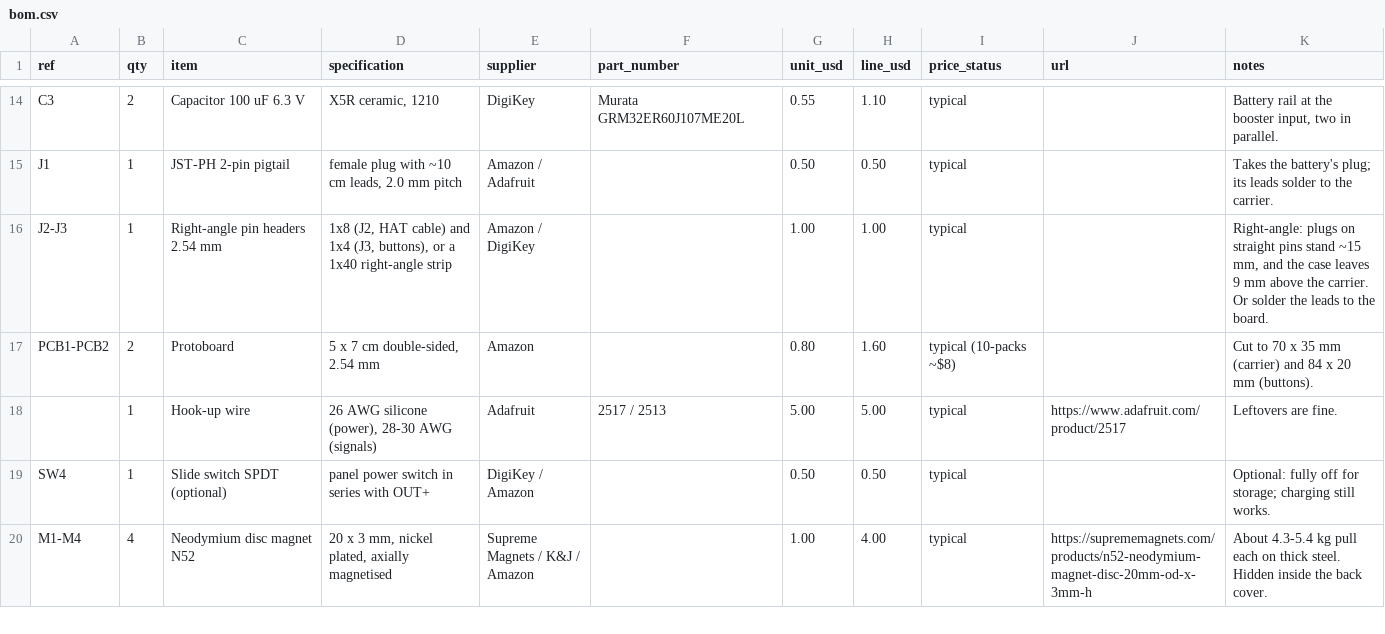
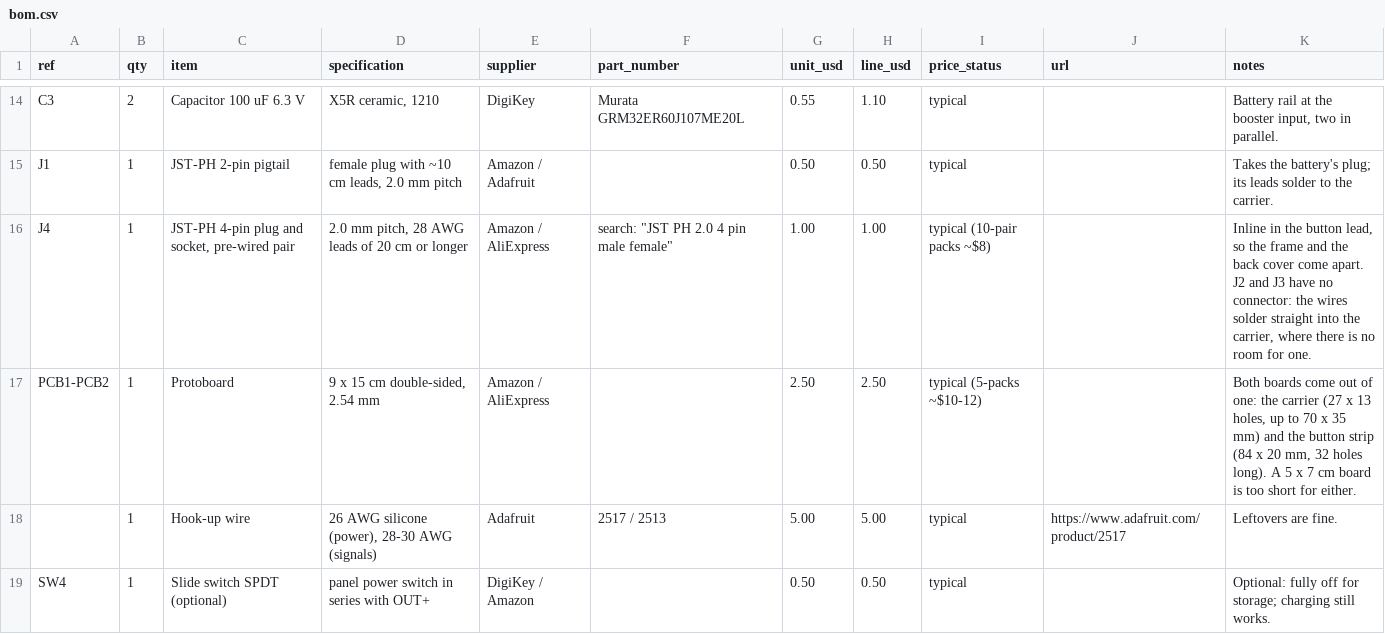
Before and after one commit to brewer-michael/brwr-trmnl, a CSV file: hardware/bom.csv, drawn as a sheet; only a part is shown, gaps mark what is left out; the shorter side is filled out with more unchanged rows.

```diff
--- a/hardware/bom.csv
+++ b/hardware/bom.csv
@@ -15,4 +15,4 @@ C3,2,Capacitor 100 uF 6.3 V,"X5R ceramic, 1210",DigiKey,Murata GRM32ER60J107ME20
 J1,1,JST-PH 2-pin pigtail,"female plug with ~10 cm leads, 2.0 mm pitch",Amazon / Adafruit,,0.50,0.50,typical,,Takes the battery's plug; its leads solder to the carrier.
-J2-J3,1,Right-angle pin headers 2.54 mm,"1x8 (J2, HAT cable) and 1x4 (J3, buttons), or a 1x40 right-angle strip",Amazon / DigiKey,,1.00,1.00,typical,,"Right-angle: plugs on straight pins stand ~15 mm, and the case leaves 9 mm above the carrier. Or solder the leads to the board."
-PCB1-PCB2,2,Protoboard,"5 x 7 cm double-sided, 2.54 mm",Amazon,,0.80,1.60,typical (10-packs ~$8),,Cut to 70 x 35 mm (carrier) and 84 x 20 mm (buttons).
+J4,1,"JST-PH 4-pin plug and socket, pre-wired pair","2.0 mm pitch, 28 AWG leads of 20 cm or longer",Amazon / AliExpress,"search: ""JST PH 2.0 4 pin male female""",1.00,1.00,typical (10-pair packs ~$8),,"Inline in the button lead, so the frame and the back cover come apart. J2 and J3 have no connector: the wires solder straight into the carrier, where there is no room for one."
+PCB1-PCB2,1,Protoboard,"9 x 15 cm double-sided, 2.54 mm",Amazon / AliExpress,,2.50,2.50,typical (5-packs ~$10-12),,"Both boards come out of one: the carrier (27 x 13 holes, up to 70 x 35 mm) and the button strip (84 x 20 mm, 32 holes long). A 5 x 7 cm board is too short for either."
 ,1,Hook-up wire,"26 AWG silicone (power), 28-30 AWG (signals)",Adafruit,2517 / 2513,5.00,5.00,typical,https://www.adafruit.com/product/2517,Leftovers are fine.
```
Also changed, not shown: 11 other files.
